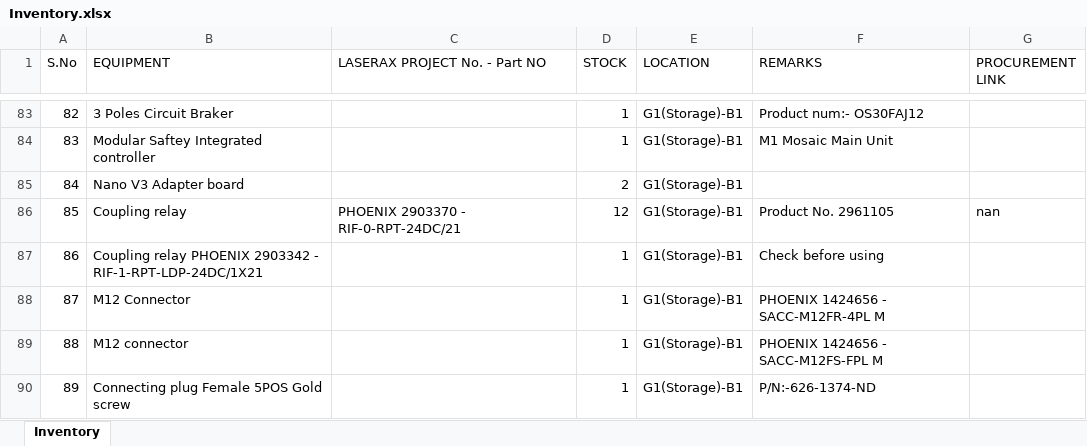
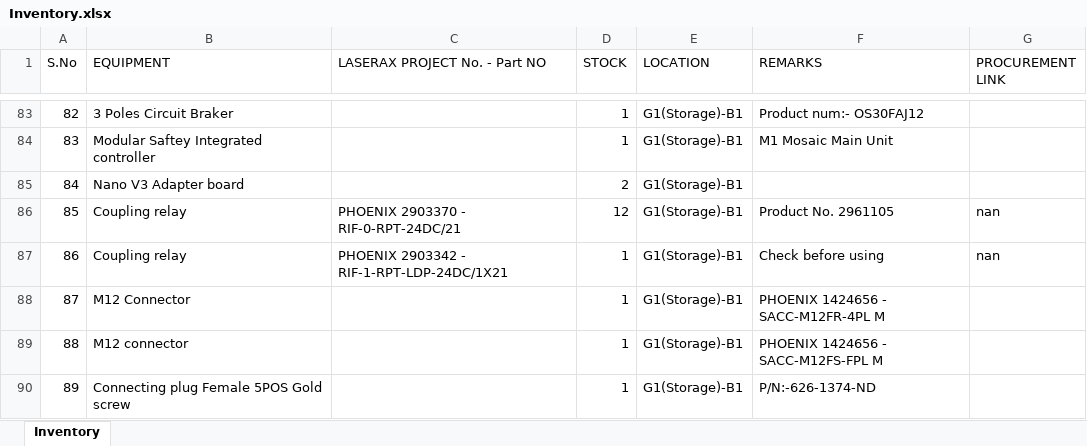
Before and after one commit to BBhattarai445/Inventory-Management, an Excel workbook: Inventory.xlsx, sheet Inventory, drawn as a sheet; only a part is shown, gaps mark what is left out; values as stored, in another font and other column widths than the file's, no borders; the diff names each change by its address in the sheet, - before the commit and + after, or states it on an @@ line.

Commit message:
Update inventory via Streamlit

```diff
--- a/Inventory.xlsx (sheet Inventory)
+++ b/Inventory.xlsx (sheet Inventory)
-B87 (EQUIPMENT): Coupling relay PHOENIX 2903342 - RIF-1-RPT-LDP-24DC/1X21
+B87 (EQUIPMENT): Coupling relay
-C87 (LASERAX PROJECT No. - Part NO): (empty)
+C87 (LASERAX PROJECT No. - Part NO): PHOENIX 2903342 - RIF-1-RPT-LDP-24DC/1X21
-G87 (PROCUREMENT LINK): (empty)
+G87 (PROCUREMENT LINK): nan
```
